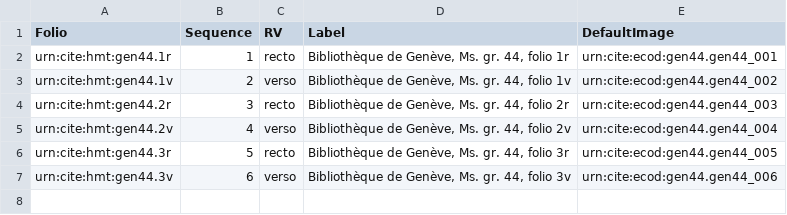
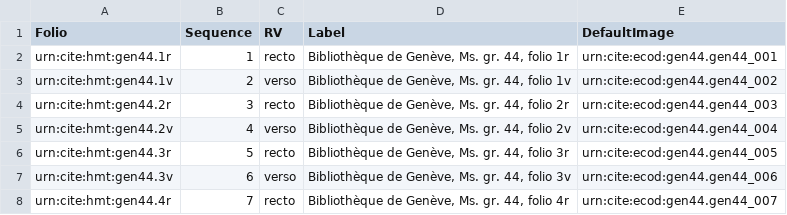
Before and after one commit to hmteditors/trinity, a CSV file: collections/gen44.csv, drawn as a sheet; the diff names each change by its address in the sheet, - before the commit and + after, or states it on an @@ line.

Commit message:
Update gen44.csv

```diff
--- a/collections/gen44.csv
+++ b/collections/gen44.csv
+row 8: urn:cite:hmt:gen44.4r | 7 | recto | Bibliothèque de Genève, Ms. gr. 44, folio 4r | urn:cite:ecod:gen44.gen44_007
```
